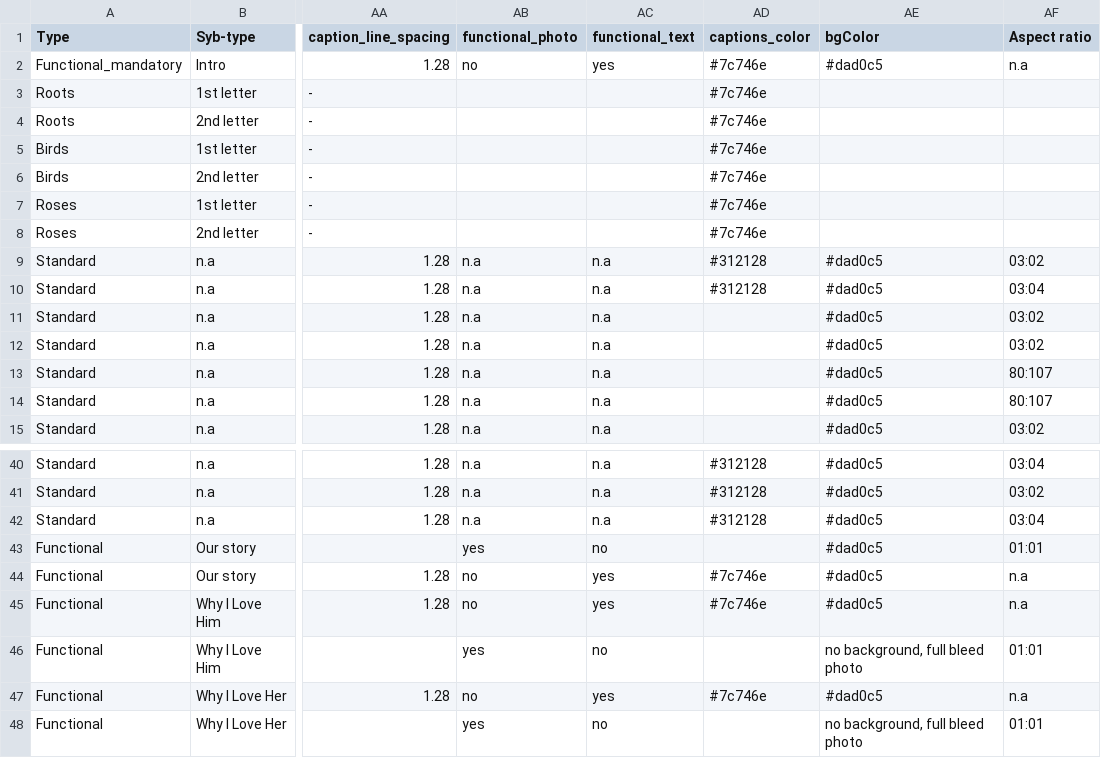
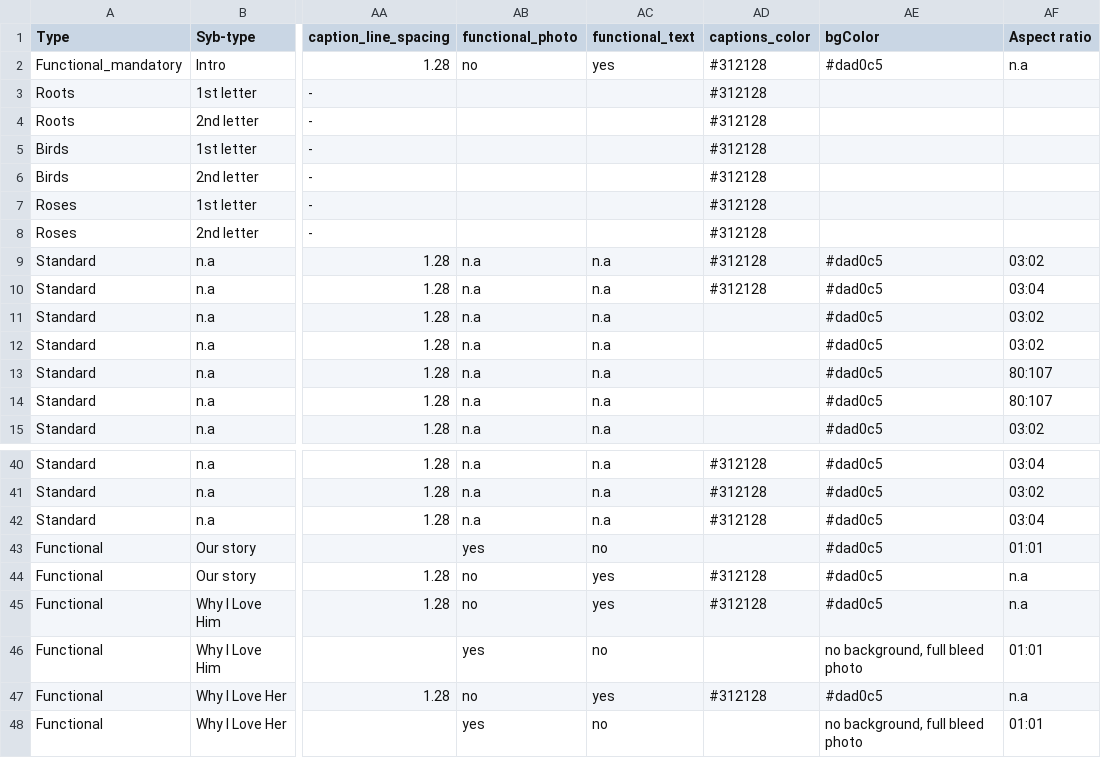
Before and after one commit to aevia-design/aevia-test, a CSV file: assets/Template_Heirloom/Beige/Heirloom_sizing_full_Beige.csv, drawn as a sheet; only a part is shown, gaps mark what is left out; the diff names each change by its address in the sheet, - before the commit and + after, or states it on an @@ line.

```diff
--- a/assets/Template_Heirloom/Beige/Heirloom_sizing_full_Beige.csv
+++ b/assets/Template_Heirloom/Beige/Heirloom_sizing_full_Beige.csv
-AD2:AD8 (captions_color): #7c746e
+AD2:AD8 (captions_color): #312128
-AD44:AD45 (captions_color): #7c746e
+AD44:AD45 (captions_color): #312128
-AD47 (captions_color): #7c746e
+AD47 (captions_color): #312128
```
Also changed, not shown: 4 other files.
